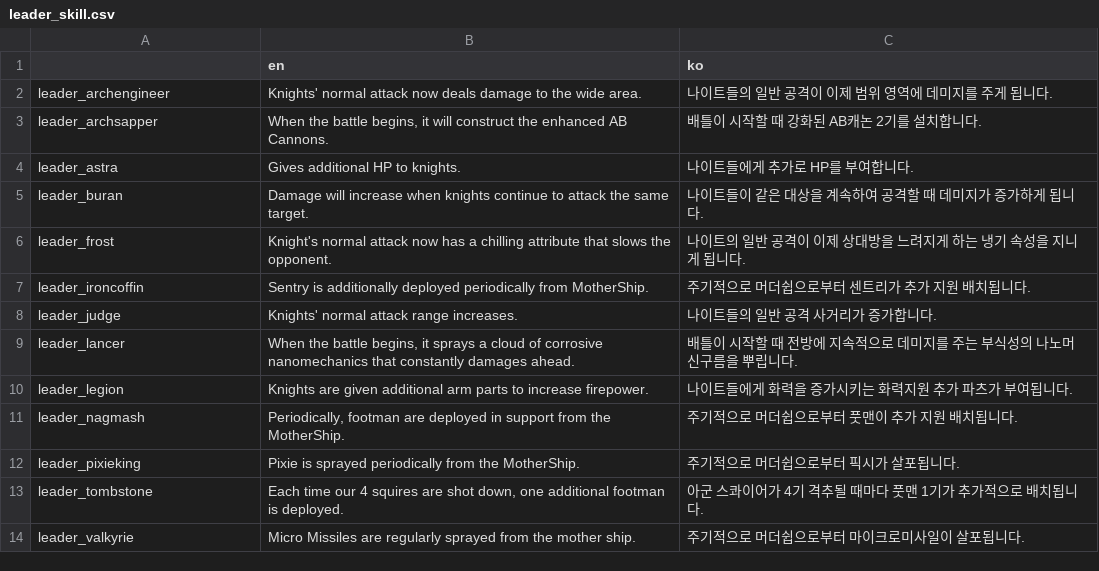
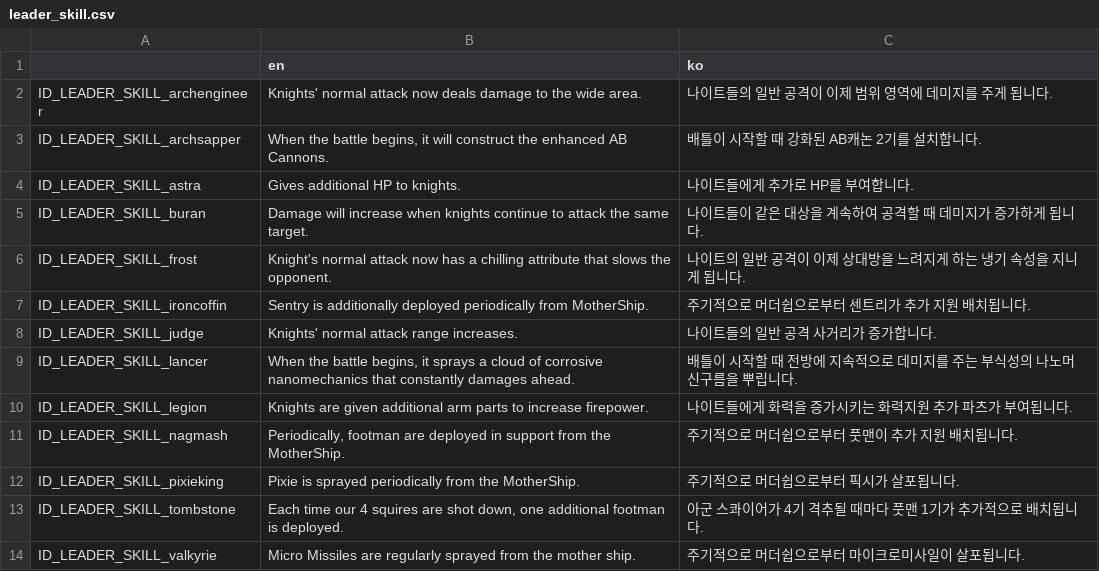
Before and after one commit to humblers/spaceknights, a CSV file: client/translation/leader_skill.csv, drawn as a sheet.

```diff
--- a/client/translation/leader_skill.csv
+++ b/client/translation/leader_skill.csv
@@ -1,14 +1,14 @@
 ,en,ko
-leader_archengineer,Knights' normal attack now deals damage to the wide area.,나이트들의 일반 공격이 이제 범위 영역에 데미지를 주게 됩니다.
-leader_archsapper,"When the battle begins, it will construct the enhanced AB Cannons.",배틀이 시작할 때 강화된 AB캐논 2기를 설치합니다.
-leader_astra,Gives additional HP to knights.,나이트들에게 추가로 HP를 부여합니다.
-leader_buran,Damage will increase when knights continue to attack the same target.,나이트들이 같은 대상을 계속하여 공격할 때 데미지가 증가하게 됩니다.
-leader_frost,Knight's normal attack now has a chilling attribute that slows the opponent.,나이트의 일반 공격이 이제 상대방을 느려지게 하는 냉기 속성을 지니게 됩니다.
-leader_ironcoffin,Sentry is additionally deployed periodically from MotherShip.,주기적으로 머더쉽으로부터 센트리가 추가 지원 배치됩니다.
-leader_judge,Knights' normal attack range increases.,나이트들의 일반 공격 사거리가 증가합니다.
-leader_lancer,"When the battle begins, it sprays a cloud of corrosive nanomechanics that constantly damages ahead.",배틀이 시작할 때 전방에 지속적으로 데미지를 주는 부식성의 나노머신구름을 뿌립니다.
-leader_legion,Knights are given additional arm parts to increase firepower.,나이트들에게 화력을 증가시키는 화력지원 추가 파츠가 부여됩니다.
-leader_nagmash,"Periodically, footman are deployed in support from the MotherShip.",주기적으로 머더쉽으로부터  풋맨이 추가 지원 배치됩니다.
-leader_pixieking,Pixie is sprayed periodically from the MotherShip.,주기적으로 머더쉽으로부터 픽시가 살포됩니다.
-leader_tombstone,"Each time our 4 squires are shot down, one additional footman is deployed.",아군 스콰이어가 4기 격추될 때마다 풋맨 1기가 추가적으로 배치됩니다.
-leader_valkyrie,Micro Missiles are regularly sprayed from the mother ship.,주기적으로 머더쉽으로부터 마이크로미사일이 살포됩니다.
+ID_LEADER_SKILL_archengineer,Knights' normal attack now deals damage to the wide area.,나이트들의 일반 공격이 이제 범위 영역에 데미지를 주게 됩니다.
+ID_LEADER_SKILL_archsapper,"When the battle begins, it will construct the enhanced AB Cannons.",배틀이 시작할 때 강화된 AB캐논 2기를 설치합니다.
+ID_LEADER_SKILL_astra,Gives additional HP to knights.,나이트들에게 추가로 HP를 부여합니다.
+ID_LEADER_SKILL_buran,Damage will increase when knights continue to attack the same target.,나이트들이 같은 대상을 계속하여 공격할 때 데미지가 증가하게 됩니다.
+ID_LEADER_SKILL_frost,Knight's normal attack now has a chilling attribute that slows the opponent.,나이트의 일반 공격이 이제 상대방을 느려지게 하는 냉기 속성을 지니게 됩니다.
+ID_LEADER_SKILL_ironcoffin,Sentry is additionally deployed periodically from MotherShip.,주기적으로 머더쉽으로부터 센트리가 추가 지원 배치됩니다.
+ID_LEADER_SKILL_judge,Knights' normal attack range increases.,나이트들의 일반 공격 사거리가 증가합니다.
+ID_LEADER_SKILL_lancer,"When the battle begins, it sprays a cloud of corrosive nanomechanics that constantly damages ahead.",배틀이 시작할 때 전방에 지속적으로 데미지를 주는 부식성의 나노머신구름을 뿌립니다.
+ID_LEADER_SKILL_legion,Knights are given additional arm parts to increase firepower.,나이트들에게 화력을 증가시키는 화력지원 추가 파츠가 부여됩니다.
+ID_LEADER_SKILL_nagmash,"Periodically, footman are deployed in support from the MotherShip.",주기적으로 머더쉽으로부터  풋맨이 추가 지원 배치됩니다.
+ID_LEADER_SKILL_pixieking,Pixie is sprayed periodically from the MotherShip.,주기적으로 머더쉽으로부터 픽시가 살포됩니다.
+ID_LEADER_SKILL_tombstone,"Each time our 4 squires are shot down, one additional footman is deployed.",아군 스콰이어가 4기 격추될 때마다 풋맨 1기가 추가적으로 배치됩니다.
+ID_LEADER_SKILL_valkyrie,Micro Missiles are regularly sprayed from the mother ship.,주기적으로 머더쉽으로부터 마이크로미사일이 살포됩니다.
```
Also changed, not shown: client/translation/card_info.csv, 14 other files.
